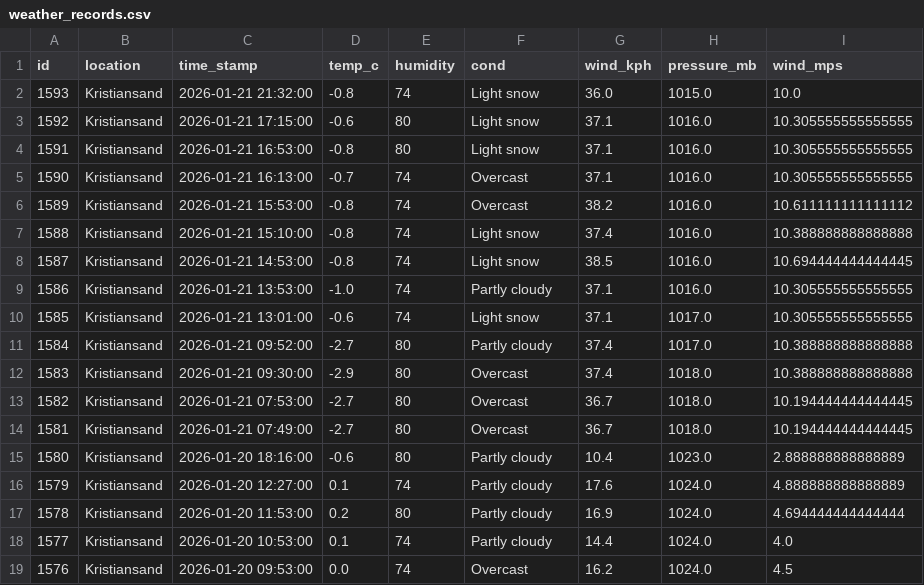
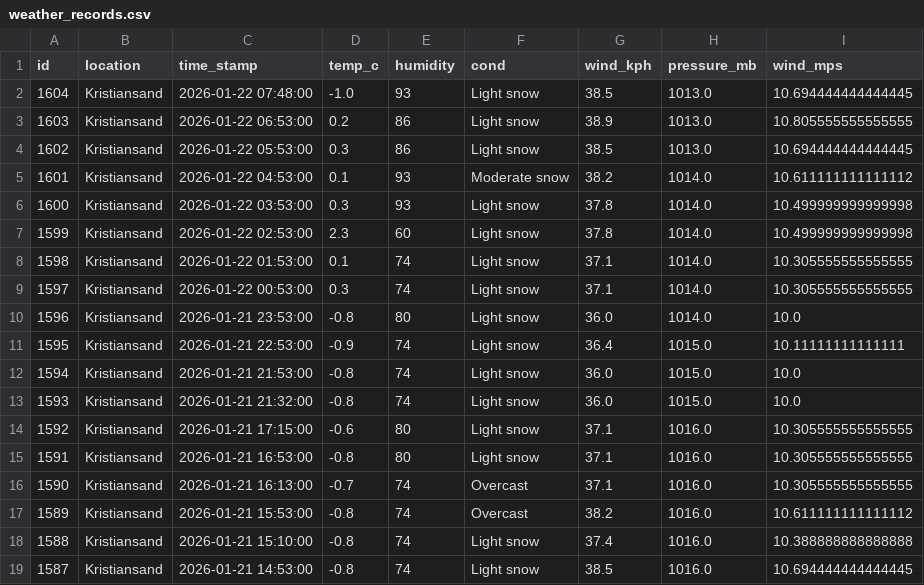
Before and after one commit to Frank-Ellingsen/krs_weather_report, a CSV file: docs/weather_records.csv, drawn as a sheet; only a part is shown; the shorter side is filled out with more unchanged rows; the diff names each change by its address in the sheet, - before the commit and + after, or states it on an @@ line.

```diff
--- a/docs/weather_records.csv
+++ b/docs/weather_records.csv
+row 2: 1604 | Kristiansand | 2026-01-22 07:48:00 | -1.0 | 93 | Light snow | 38.5 | 1013.0 | 10.694444444444445
+row 3: 1603 | Kristiansand | 2026-01-22 06:53:00 | 0.2 | 86 | Light snow | 38.9 | 1013.0 | 10.805555555555555
+row 4: 1602 | Kristiansand | 2026-01-22 05:53:00 | 0.3 | 86 | Light snow | 38.5 | 1013.0 | 10.694444444444445
+row 5: 1601 | Kristiansand | 2026-01-22 04:53:00 | 0.1 | 93 | Moderate snow | 38.2 | 1014.0 | 10.611111111111112
+row 6: 1600 | Kristiansand | 2026-01-22 03:53:00 | 0.3 | 93 | Light snow | 37.8 | 1014.0 | 10.499999999999998
+row 7: 1599 | Kristiansand | 2026-01-22 02:53:00 | 2.3 | 60 | Light snow | 37.8 | 1014.0 | 10.499999999999998
+row 8: 1598 | Kristiansand | 2026-01-22 01:53:00 | 0.1 | 74 | Light snow | 37.1 | 1014.0 | 10.305555555555555
+row 9: 1597 | Kristiansand | 2026-01-22 00:53:00 | 0.3 | 74 | Light snow | 37.1 | 1014.0 | 10.305555555555555
+row 10: 1596 | Kristiansand | 2026-01-21 23:53:00 | -0.8 | 80 | Light snow | 36.0 | 1014.0 | 10.0
+row 11: 1595 | Kristiansand | 2026-01-21 22:53:00 | -0.9 | 74 | Light snow | 36.4 | 1015.0 | 10.11111111111111
+row 12: 1594 | Kristiansand | 2026-01-21 21:53:00 | -0.8 | 74 | Light snow | 36.0 | 1015.0 | 10.0
```
Also changed, not shown: 2 other files.
